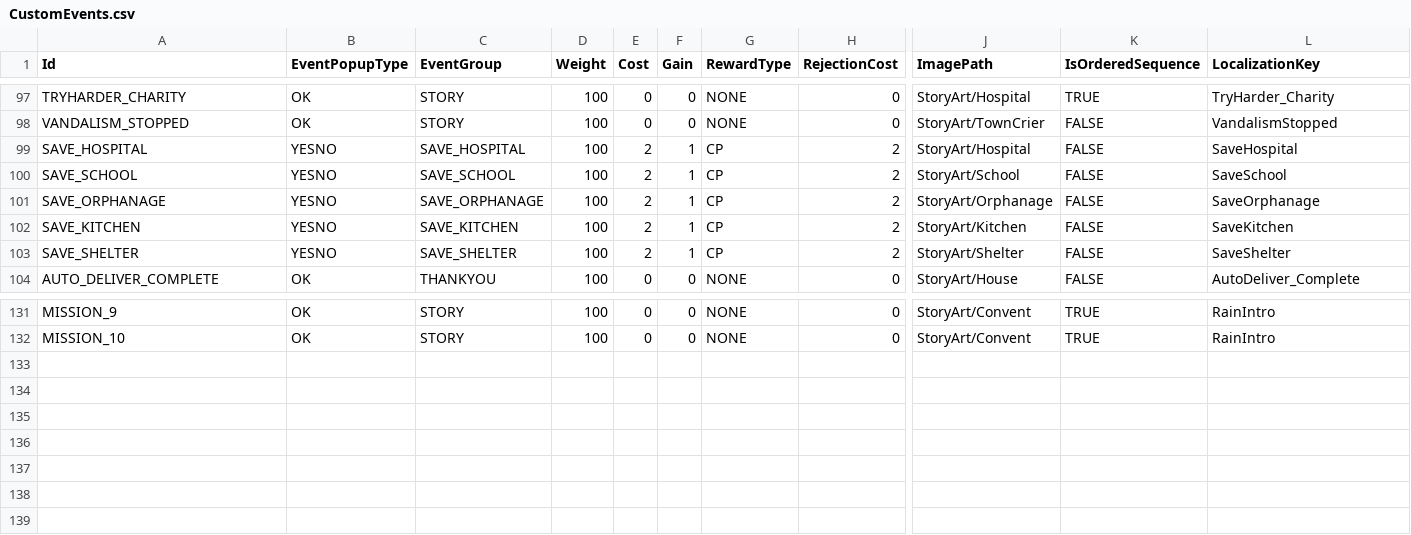
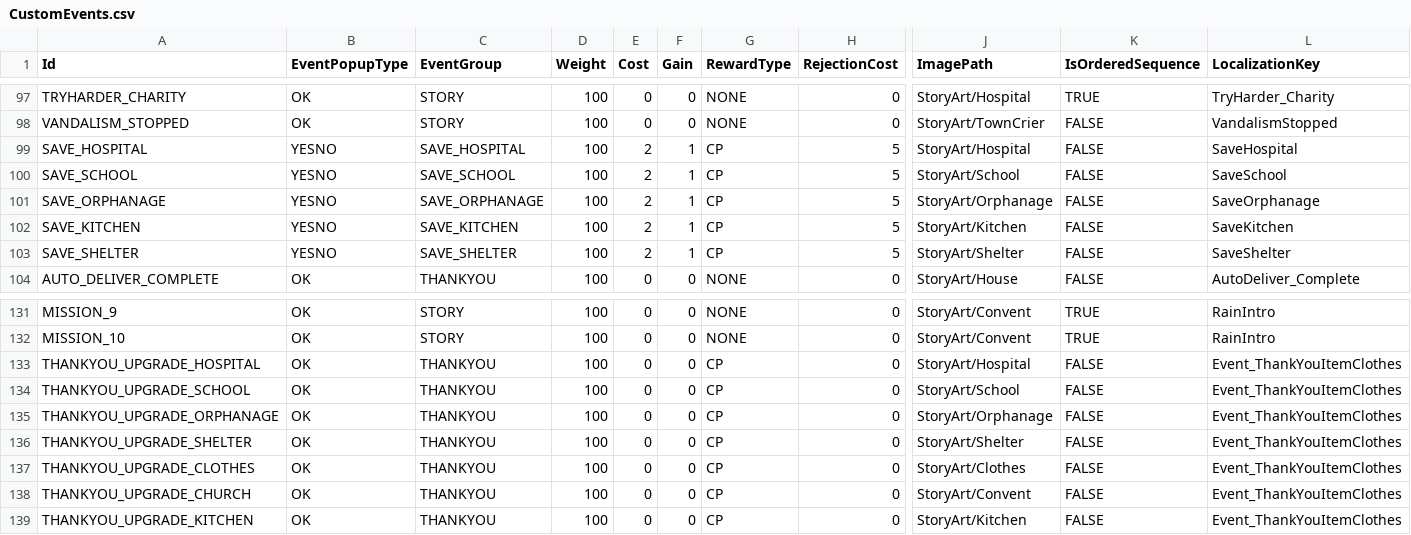
Before and after one commit to baddestguy/SainthoodStories, a CSV file: Assets/Resources/GameData/CustomEvents.csv, drawn as a sheet; only a part is shown, gaps mark what is left out; rows hold the shown columns only; the diff names each change by its address in the sheet, - before the commit and + after, or states it on an @@ line.

Commit message:
Upgrade System

```diff
--- a/Assets/Resources/GameData/CustomEvents.csv
+++ b/Assets/Resources/GameData/CustomEvents.csv
-H99:H103 (RejectionCost): 2
+H99:H103 (RejectionCost): 5
+row 133: THANKYOU_UPGRADE_HOSPITAL | OK | THANKYOU | 100 | 0 | 0 | CP | 0 | StoryArt/Hospital | FALSE | Event_ThankYouItemClothes
+row 134: THANKYOU_UPGRADE_SCHOOL | OK | THANKYOU | 100 | 0 | 0 | CP | 0 | StoryArt/School | FALSE | Event_ThankYouItemClothes
+row 135: THANKYOU_UPGRADE_ORPHANAGE | OK | THANKYOU | 100 | 0 | 0 | CP | 0 | StoryArt/Orphanage | FALSE | Event_ThankYouItemClothes
+row 136: THANKYOU_UPGRADE_SHELTER | OK | THANKYOU | 100 | 0 | 0 | CP | 0 | StoryArt/Shelter | FALSE | Event_ThankYouItemClothes
+row 137: THANKYOU_UPGRADE_CLOTHES | OK | THANKYOU | 100 | 0 | 0 | CP | 0 | StoryArt/Clothes | FALSE | Event_ThankYouItemClothes
+row 138: THANKYOU_UPGRADE_CHURCH | OK | THANKYOU | 100 | 0 | 0 | CP | 0 | StoryArt/Convent | FALSE | Event_ThankYouItemClothes
+row 139: THANKYOU_UPGRADE_KITCHEN | OK | THANKYOU | 100 | 0 | 0 | CP | 0 | StoryArt/Kitchen | FALSE | Event_ThankYouItemClothes
```
Also changed, not shown: Assets/Resources/GameData/Constants.csv, 17 other files.
